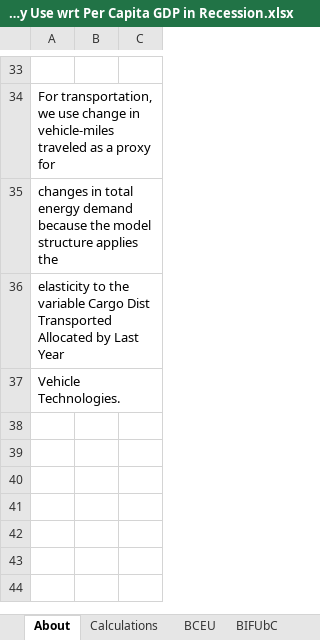
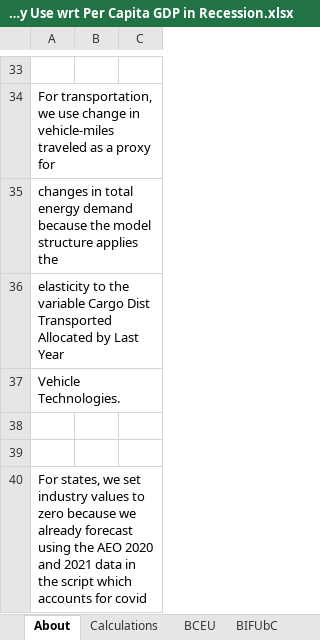
Before and after one commit to EnergyInnovation/eps-michigan, an Excel workbook: InputData/ctrl-settings/EoSEUwGDPiR/Elasticity of Sectoral Energy Use wrt Per Capita GDP in Recession.xlsx, sheet About, drawn as a sheet; only a part is shown, gaps mark what is left out; values as stored, in another font and other column widths than the file's, no borders; the diff names each change by its address in the sheet, - before the commit and + after, or states it on an @@ line.

```diff
--- a/InputData/ctrl-settings/EoSEUwGDPiR/Elasticity of Sectoral Energy Use wrt Per Capita GDP in Recession.xlsx (sheet About)
+++ b/InputData/ctrl-settings/EoSEUwGDPiR/Elasticity of Sectoral Energy Use wrt Per Capita GDP in Recession.xlsx (sheet About)
+row 38: (empty)
+row 39: (empty)
+row 40: For states, we set industry values to zero because we already forecast using the AEO 2020 and 2021 data in the script which accounts for covid
```
Also changed, not shown: sheet EoSEUwGDPiR, InputData/elec/ARpUIiRC/Ann Ret per Unit Inc in Relative Cost.xlsx, InputData/fuels/BS/BAU Subsidies.xlsx, 54 other files.
